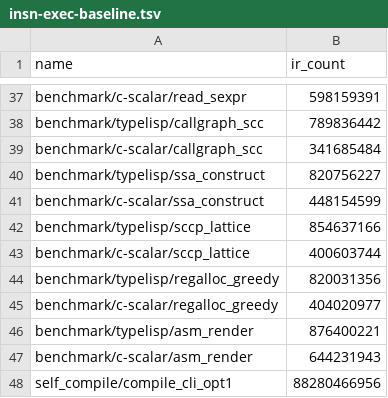
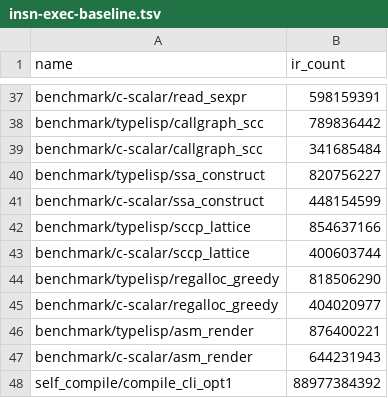
Before and after one commit to JoNil-Botta/typelisp, a TSV file: perf/insn-exec-baseline.tsv, drawn as a sheet; only a part is shown, gaps mark what is left out.

```diff
--- a/perf/insn-exec-baseline.tsv
+++ b/perf/insn-exec-baseline.tsv
@@ -43,3 +43,3 @@ benchmark/typelisp/sccp_lattice	854637166
 benchmark/c-scalar/sccp_lattice	400603744
-benchmark/typelisp/regalloc_greedy	820031356
+benchmark/typelisp/regalloc_greedy	818506290
 benchmark/c-scalar/regalloc_greedy	404020977
@@ -47,2 +47,2 @@ benchmark/typelisp/asm_render	876400221
 benchmark/c-scalar/asm_render	644231943
-self_compile/compile_cli_opt1	88280466956
+self_compile/compile_cli_opt1	88977384392
```
Also changed, not shown: 13 other files.
